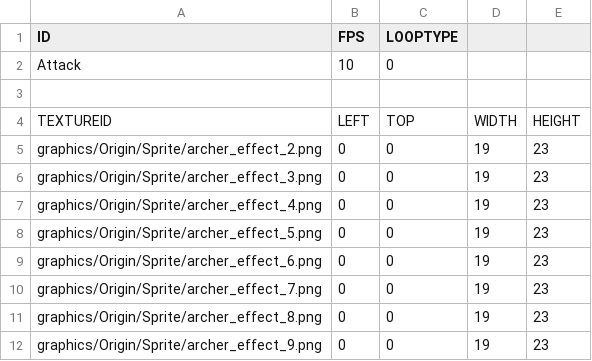
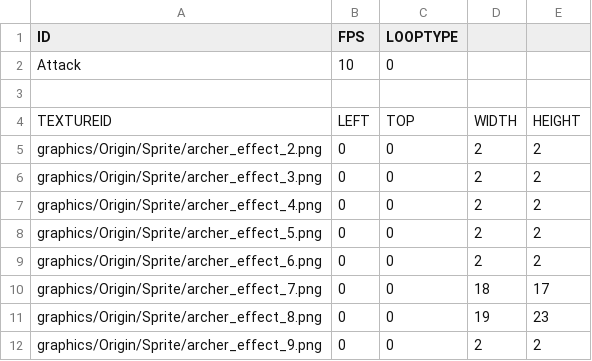
Before and after one commit to Crecrepher/Teamfight_manager, a CSV file: Teamfight_manager-bin/animations/Champions/archer/Attack_Effect.csv, drawn as a sheet.

```diff
--- a/Teamfight_manager-bin/animations/Champions/archer/Attack_Effect.csv
+++ b/Teamfight_manager-bin/animations/Champions/archer/Attack_Effect.csv
@@ -4,9 +4,9 @@ Attack,10,0,,
 TEXTUREID,LEFT,TOP,WIDTH,HEIGHT
-graphics/Origin/Sprite/archer_effect_2.png,0,0,19,23
-graphics/Origin/Sprite/archer_effect_3.png,0,0,19,23
-graphics/Origin/Sprite/archer_effect_4.png,0,0,19,23
-graphics/Origin/Sprite/archer_effect_5.png,0,0,19,23
-graphics/Origin/Sprite/archer_effect_6.png,0,0,19,23
-graphics/Origin/Sprite/archer_effect_7.png,0,0,19,23
+graphics/Origin/Sprite/archer_effect_2.png,0,0,2,2
+graphics/Origin/Sprite/archer_effect_3.png,0,0,2,2
+graphics/Origin/Sprite/archer_effect_4.png,0,0,2,2
+graphics/Origin/Sprite/archer_effect_5.png,0,0,2,2
+graphics/Origin/Sprite/archer_effect_6.png,0,0,2,2
+graphics/Origin/Sprite/archer_effect_7.png,0,0,18,17
 graphics/Origin/Sprite/archer_effect_8.png,0,0,19,23
-graphics/Origin/Sprite/archer_effect_9.png,0,0,19,23
+graphics/Origin/Sprite/archer_effect_9.png,0,0,2,2
```
Also changed, not shown: 13 other files.
